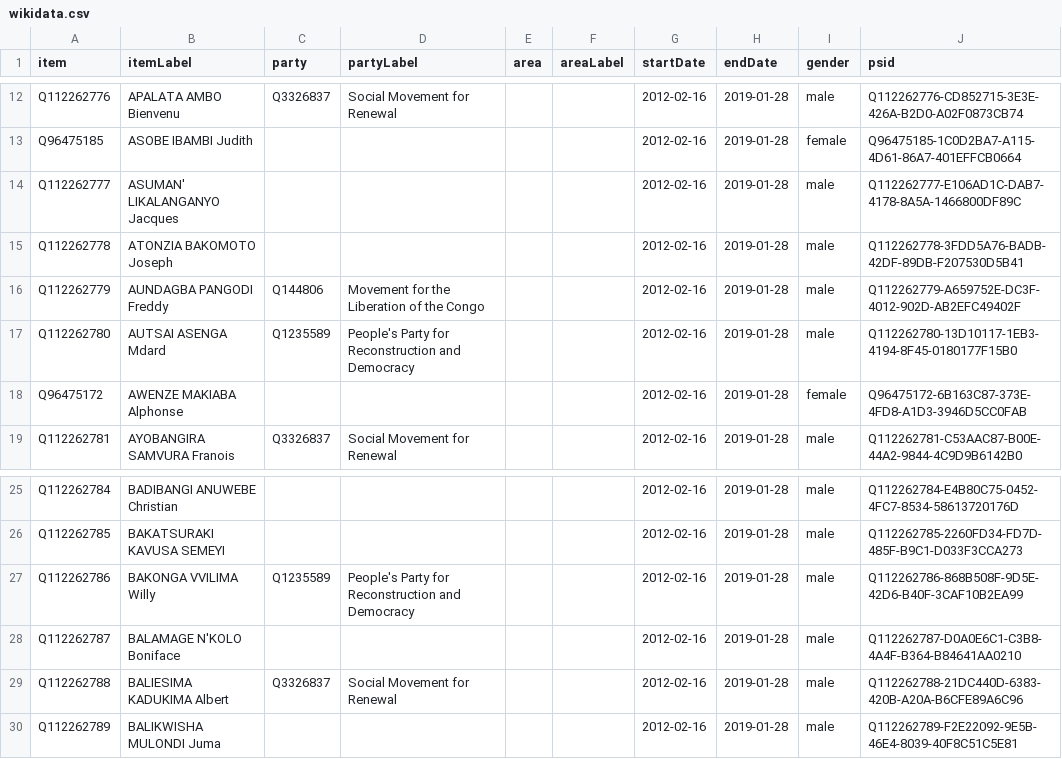
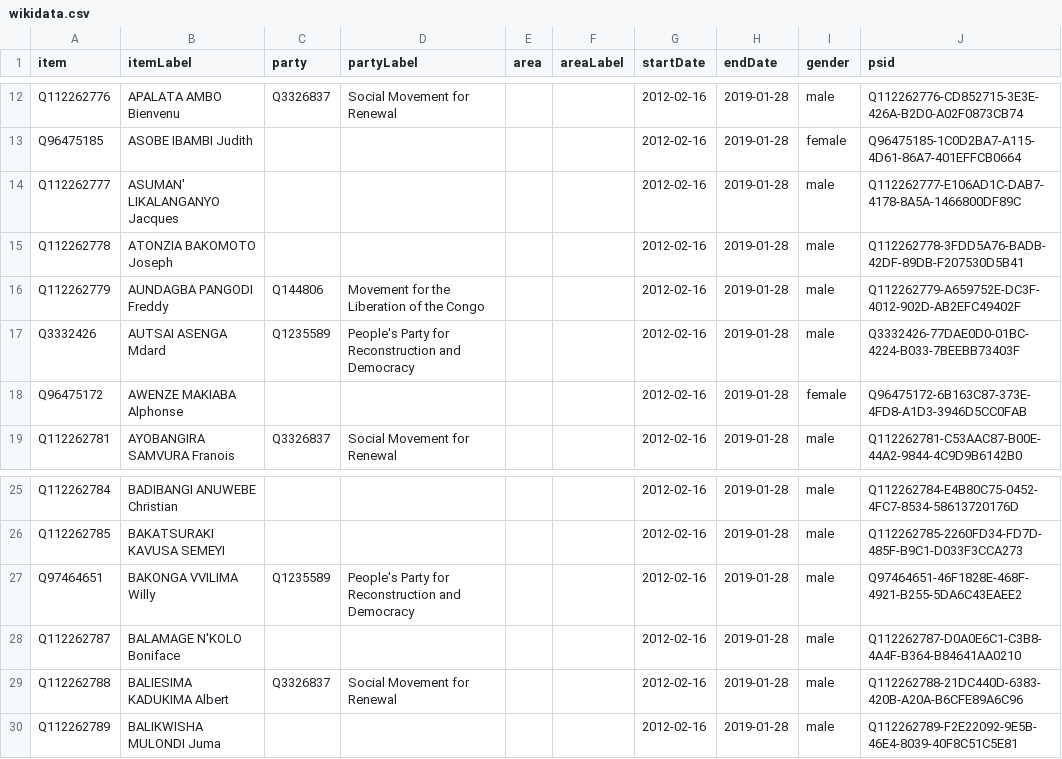
Before and after one commit to every-politician-scrapers/congo-kinshasa-ministers, a CSV file: sources/assembly/2012/wikidata.csv, drawn as a sheet; only a part is shown, gaps mark what is left out.

Commit message:
Compare external sources to Wikidata

```diff
--- a/sources/assembly/2012/wikidata.csv
+++ b/sources/assembly/2012/wikidata.csv
@@ -16,3 +16,3 @@ Q112262778,ATONZIA BAKOMOTO Joseph,,,,,2012-02-16,2019-01-28,male,Q112262778-3FD
 Q112262779,AUNDAGBA PANGODI Freddy,Q144806,Movement for the Liberation of the Congo,,,2012-02-16,2019-01-28,male,Q112262779-A659752E-DC3F-4012-902D-AB2EFC49402F
-Q112262780,AUTSAI ASENGA Mdard,Q1235589,People's Party for Reconstruction and Democracy,,,2012-02-16,2019-01-28,male,Q112262780-13D10117-1EB3-4194-8F45-0180177F15B0
+Q3332426,AUTSAI ASENGA Mdard,Q1235589,People's Party for Reconstruction and Democracy,,,2012-02-16,2019-01-28,male,Q3332426-77DAE0D0-01BC-4224-B033-7BEEBB73403F
 Q96475172,AWENZE MAKIABA Alphonse,,,,,2012-02-16,2019-01-28,female,Q96475172-6B163C87-373E-4FD8-A1D3-3946D5CC0FAB
@@ -26,3 +26,3 @@ Q112262784,BADIBANGI ANUWEBE Christian,,,,,2012-02-16,2019-01-28,male,Q112262784
 Q112262785,BAKATSURAKI KAVUSA SEMEYI,,,,,2012-02-16,2019-01-28,male,Q112262785-2260FD34-FD7D-485F-B9C1-D033F3CCA273
-Q112262786,BAKONGA VVILIMA Willy,Q1235589,People's Party for Reconstruction and Democracy,,,2012-02-16,2019-01-28,male,Q112262786-868B508F-9D5E-42D6-B40F-3CAF10B2EA99
+Q97464651,BAKONGA VVILIMA Willy,Q1235589,People's Party for Reconstruction and Democracy,,,2012-02-16,2019-01-28,male,Q97464651-46F1828E-468F-4921-B255-5DA6C43EAEE2
 Q112262787,BALAMAGE N'KOLO Boniface,,,,,2012-02-16,2019-01-28,male,Q112262787-D0A0E6C1-C3B8-4A4F-B364-B84641AA0210
```
Also changed, not shown: sources/assembly/2006/wikidata.csv, sources/senate-2019/wikidata.csv, 1 other file.
